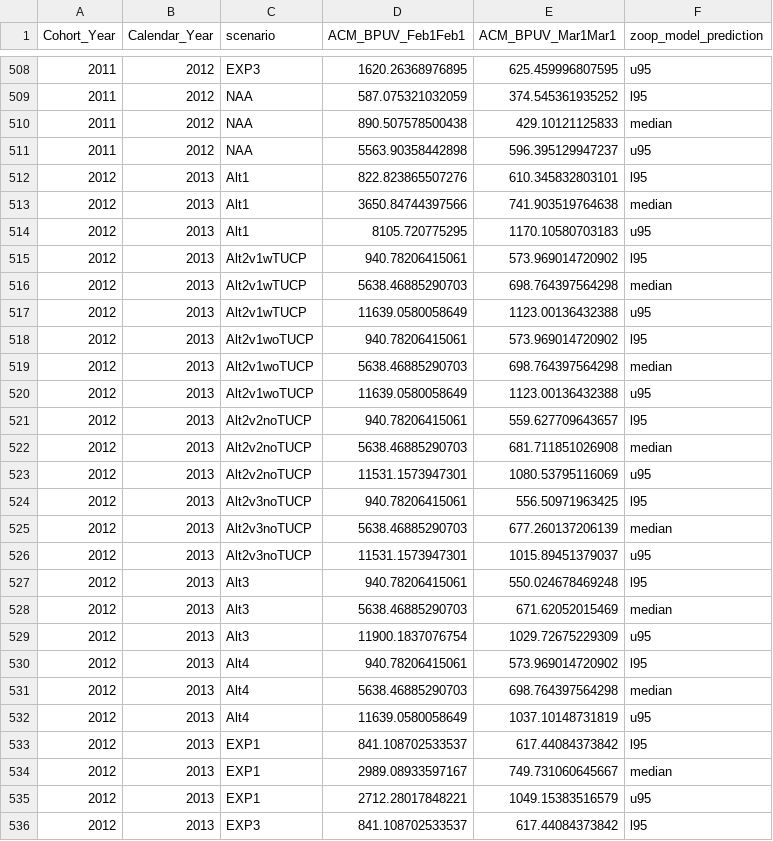
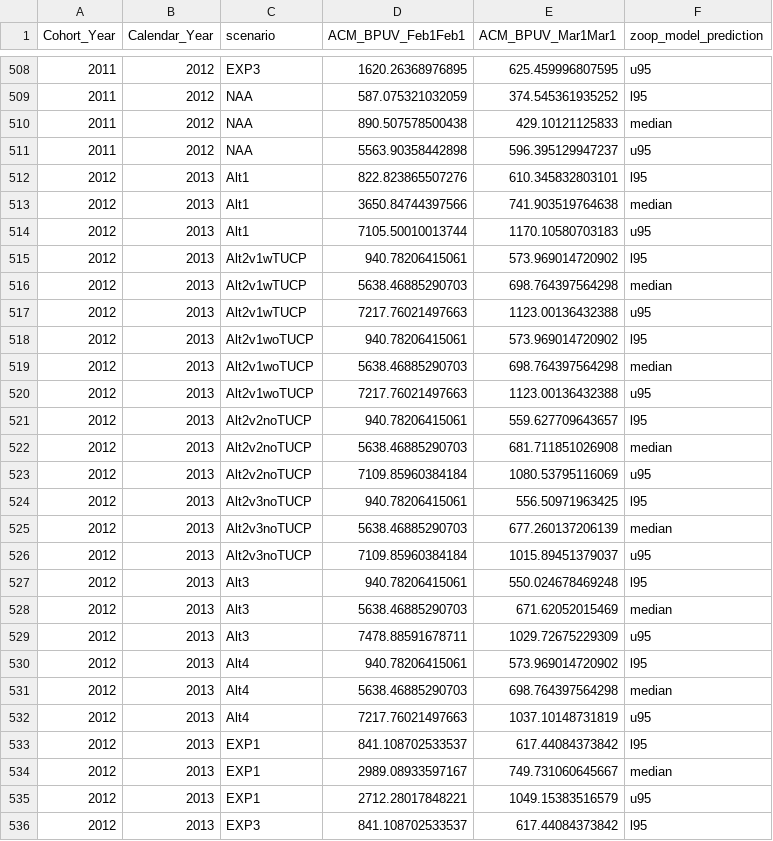
Before and after one commit to BDO-Science/DeltaSmelt_LCM, a CSV file: Salinity_Zooplankton_analysis/ZooMysid_2022ROC_EffectsAnalysis_Feb_Mar_ACM.csv, drawn as a sheet; only a part is shown, gaps mark what is left out; the diff covers the shown part only.

```diff
--- a/Salinity_Zooplankton_analysis/ZooMysid_2022ROC_EffectsAnalysis_Feb_Mar_ACM.csv
+++ b/Salinity_Zooplankton_analysis/ZooMysid_2022ROC_EffectsAnalysis_Feb_Mar_ACM.csv
@@ -513,21 +513,21 @@
 2012,2013,"Alt1",3650.84744397566,741.903519764638,"median"
-2012,2013,"Alt1",8105.720775295,1170.10580703183,"u95"
+2012,2013,"Alt1",7105.50010013744,1170.10580703183,"u95"
 2012,2013,"Alt2v1wTUCP",940.78206415061,573.969014720902,"l95"
 2012,2013,"Alt2v1wTUCP",5638.46885290703,698.764397564298,"median"
-2012,2013,"Alt2v1wTUCP",11639.0580058649,1123.00136432388,"u95"
+2012,2013,"Alt2v1wTUCP",7217.76021497663,1123.00136432388,"u95"
 2012,2013,"Alt2v1woTUCP",940.78206415061,573.969014720902,"l95"
 2012,2013,"Alt2v1woTUCP",5638.46885290703,698.764397564298,"median"
-2012,2013,"Alt2v1woTUCP",11639.0580058649,1123.00136432388,"u95"
+2012,2013,"Alt2v1woTUCP",7217.76021497663,1123.00136432388,"u95"
 2012,2013,"Alt2v2noTUCP",940.78206415061,559.627709643657,"l95"
 2012,2013,"Alt2v2noTUCP",5638.46885290703,681.711851026908,"median"
-2012,2013,"Alt2v2noTUCP",11531.1573947301,1080.53795116069,"u95"
+2012,2013,"Alt2v2noTUCP",7109.85960384184,1080.53795116069,"u95"
 2012,2013,"Alt2v3noTUCP",940.78206415061,556.50971963425,"l95"
 2012,2013,"Alt2v3noTUCP",5638.46885290703,677.260137206139,"median"
-2012,2013,"Alt2v3noTUCP",11531.1573947301,1015.89451379037,"u95"
+2012,2013,"Alt2v3noTUCP",7109.85960384184,1015.89451379037,"u95"
 2012,2013,"Alt3",940.78206415061,550.024678469248,"l95"
 2012,2013,"Alt3",5638.46885290703,671.62052015469,"median"
-2012,2013,"Alt3",11900.1837076754,1029.72675229309,"u95"
+2012,2013,"Alt3",7478.88591678711,1029.72675229309,"u95"
 2012,2013,"Alt4",940.78206415061,573.969014720902,"l95"
 2012,2013,"Alt4",5638.46885290703,698.764397564298,"median"
-2012,2013,"Alt4",11639.0580058649,1037.10148731819,"u95"
+2012,2013,"Alt4",7217.76021497663,1037.10148731819,"u95"
 2012,2013,"EXP1",841.108702533537,617.44084373842,"l95"
```
Also changed, not shown: 9 edited cells elsewhere in this file, 2 other files.
